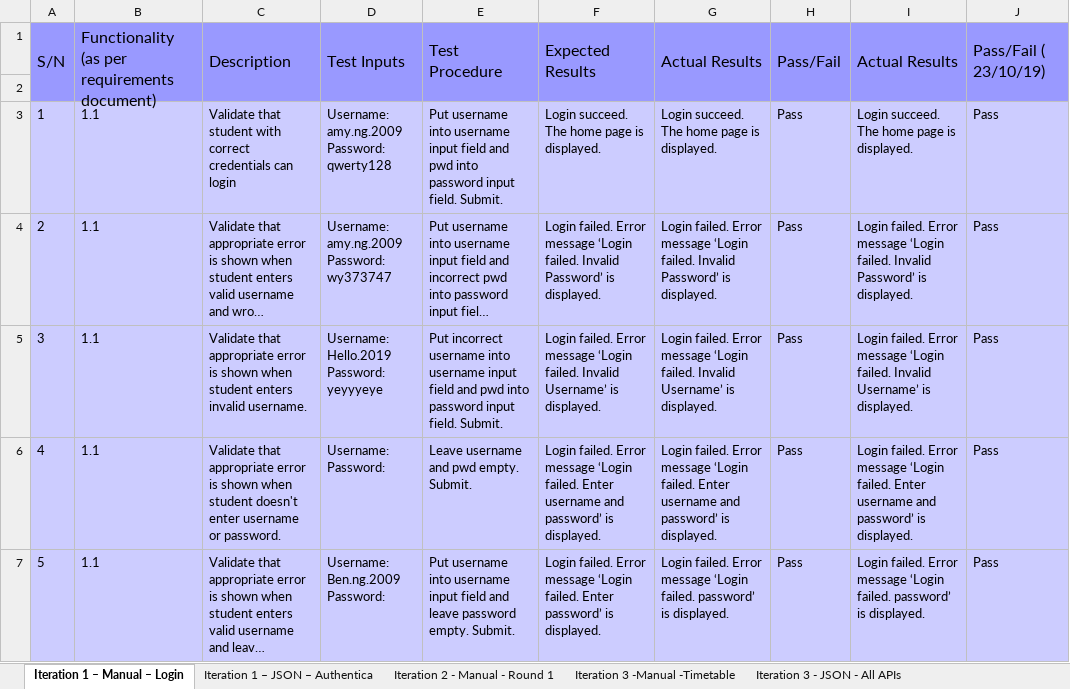
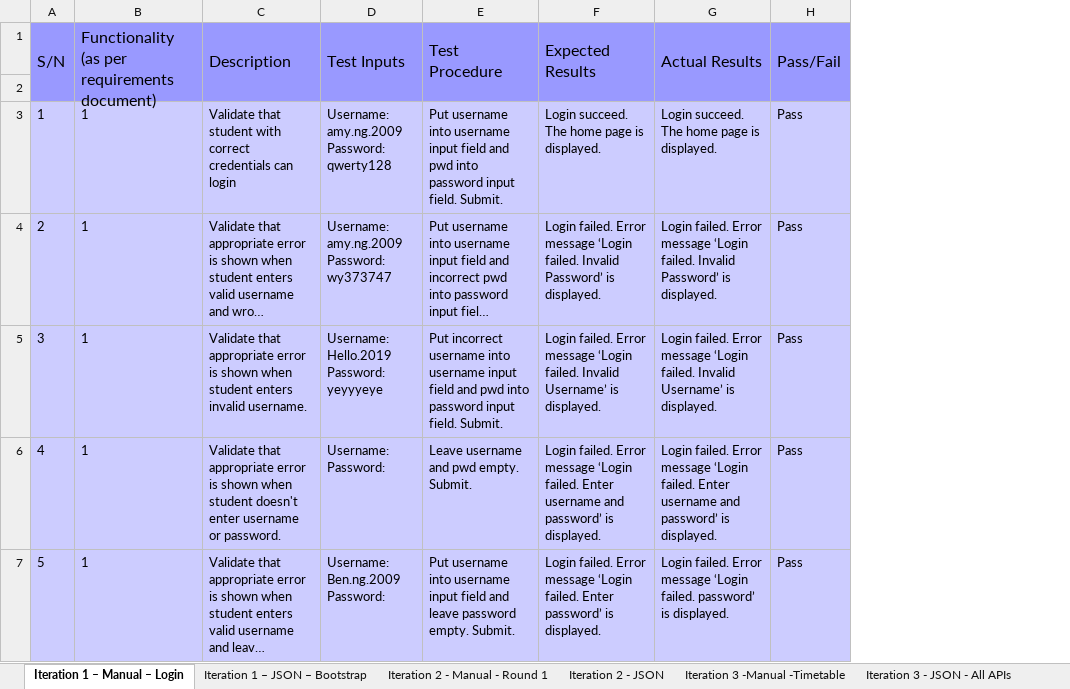
Before and after one commit to ameyrathi/SWE-Project, an Excel workbook: testing/testcases.xlsx, sheet Iteration 1 – Manual – Login, drawn as a sheet; only a part is shown; long unchanged cells end in …; values as stored, in another font and other column widths than the file's, no borders; the diff covers the shown part only; the diff names each change by its address in the sheet, - before the commit and + after, or states it on an @@ line.

```diff
--- a/testing/testcases.xlsx (sheet Iteration 1 – Manual – Login)
+++ b/testing/testcases.xlsx (sheet Iteration 1 – Manual – Login)
-sheet tab: Iteration 1 – JSON – Authentica
+sheet tab: Iteration 1 – JSON – Bootstrap
+sheet tab: Iteration 2 - JSON
-column I, rows 1-7: Actual Results |  | Login succeed. The home page is displayed. | Login failed. Error message ‘Login failed. Invalid Password’ is displayed. | Login failed. Error message ‘Login failed. Invalid Username’ is displayed. | Login failed. Error message ‘Login failed. Enter username and password’ is displayed. | Login failed. Error message ‘Login failed. password’ is displayed.
-column J, rows 1-7: Pass/Fail ( 23/10/19) |  | Pass | Pass | Pass | Pass | Pass
-B3:B7: 1.1
+B3:B7: 1
```
Also changed, not shown: 6 edited cells elsewhere in this sheet, sheet Iteration 3 -Manual -Timetable, sheet Iteration 2 - Manual - Round 1, sheet Iteration 4 - Manual - Overall, sheet Iteration 1 – JSON – Bootstrap, other sheet tabs, metrics/bm.xlsx, 6 other files.
